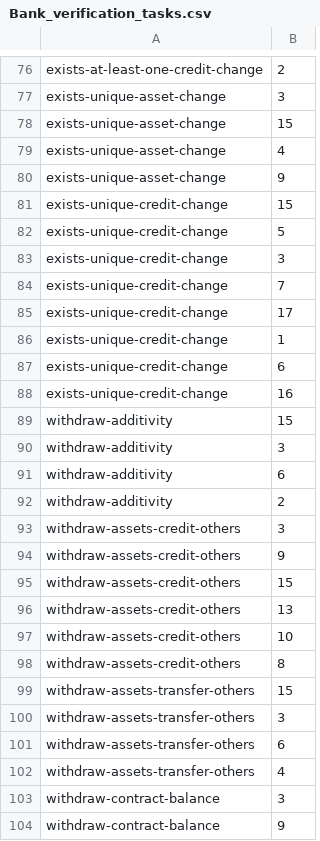
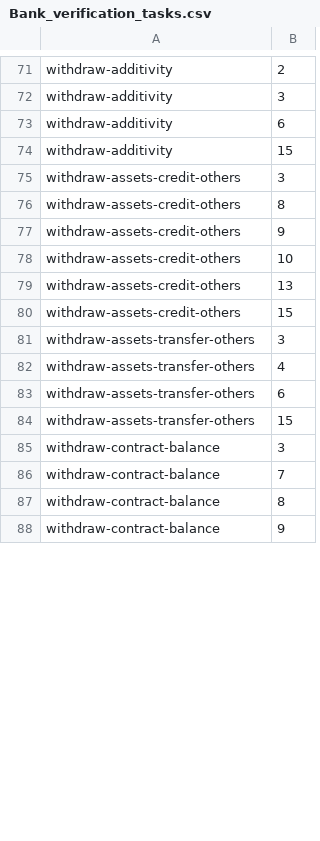
Before and after one commit to elipparini/Neuroforger, a CSV file: experiments/Bank_verification_tasks.csv, drawn as a sheet; only a part is shown, gaps mark what is left out; removed rows and columns are numbered as before the commit, all else as after; the diff covers the shown part only; the diff names each change by its address in the sheet, - before the commit and + after, or states it on an @@ line.

Commit message:
update list ver. task

```diff
--- a/experiments/Bank_verification_tasks.csv
+++ b/experiments/Bank_verification_tasks.csv
-A71: exists-at-least-one-credit-change
+A71: withdraw-additivity
-row 77: exists-unique-asset-change | 3
-row 78: exists-unique-asset-change | 15
-row 79: exists-unique-asset-change | 4
-row 80: exists-unique-asset-change | 9
-row 81: exists-unique-credit-change | 15
-row 82: exists-unique-credit-change | 5
-row 83: exists-unique-credit-change | 3
-row 84: exists-unique-credit-change | 7
-row 85: exists-unique-credit-change | 17
-row 86: exists-unique-credit-change | 1
-row 87: exists-unique-credit-change | 6
-row 88: exists-unique-credit-change | 16
-row 92: withdraw-additivity | 2
@@ row 89 moved to row 74: withdraw-additivity @@
@@ row 98 moved to row 76: withdraw-assets-credit-others @@
@@ row 97 moved to row 78: withdraw-assets-credit-others @@
@@ row 96 moved to row 79: withdraw-assets-credit-others @@
@@ row 100 moved to row 81: withdraw-assets-transfer-others @@
@@ row 102 moved to row 82: withdraw-assets-transfer-others @@
@@ row 101 moved to row 83: withdraw-assets-transfer-others @@
@@ row 108 moved to row 86: withdraw-contract-balance @@
@@ row 107 moved to row 87: withdraw-contract-balance @@
```
Also changed, not shown: 2 added rows, 7 removed rows and 42 moved rows elsewhere in this file.
